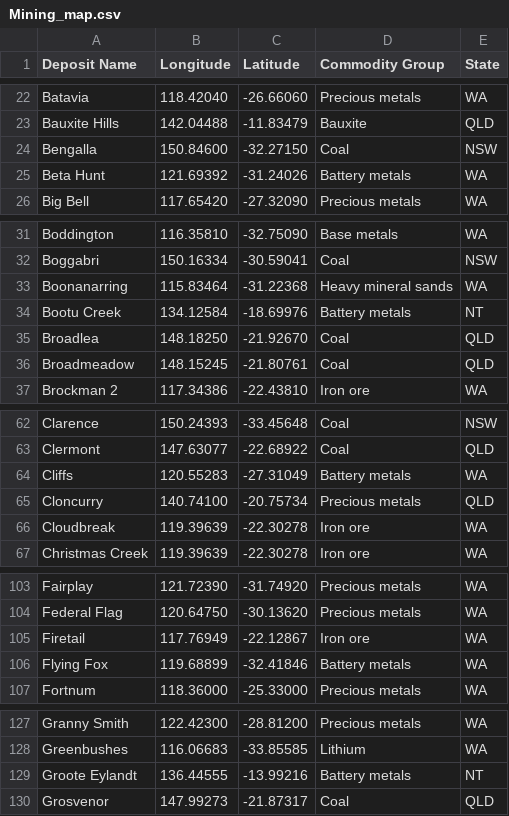
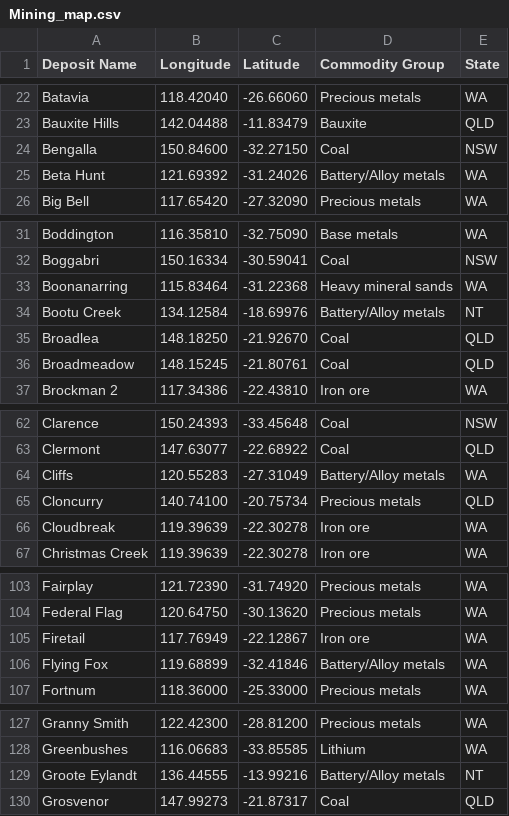
Before and after one commit to JunThye0206/Homework9, a CSV file: Data/Mining_map.csv, drawn as a sheet; only a part is shown, gaps mark what is left out; the diff covers the shown part only.

Commit message:
data

```diff
--- a/Data/Mining_map.csv
+++ b/Data/Mining_map.csv
@@ -24,3 +24,3 @@ Bauxite Hills,142.04488,-11.83479,Bauxite,QLD
 Bengalla,150.84600,-32.27150,Coal,NSW
-Beta Hunt,121.69392,-31.24026,Battery metals,WA
+Beta Hunt,121.69392,-31.24026,Battery/Alloy metals,WA
 Big Bell,117.65420,-27.32090,Precious metals,WA
@@ -33,3 +33,3 @@ Boggabri,150.16334,-30.59041,Coal,NSW
 Boonanarring,115.83464,-31.22368,Heavy mineral sands,WA
-Bootu Creek,134.12584,-18.69976,Battery metals,NT
+Bootu Creek,134.12584,-18.69976,Battery/Alloy metals,NT
 Broadlea,148.18250,-21.92670,Coal,QLD
@@ -63,3 +63,3 @@ Clarence,150.24393,-33.45648,Coal,NSW
 Clermont,147.63077,-22.68922,Coal,QLD
-Cliffs,120.55283,-27.31049,Battery metals,WA
+Cliffs,120.55283,-27.31049,Battery/Alloy metals,WA
 Cloncurry,140.74100,-20.75734,Precious metals,QLD
@@ -105,3 +105,3 @@ Federal Flag,120.64750,-30.13620,Precious metals,WA
 Firetail,117.76949,-22.12867,Iron ore,WA
-Flying Fox,119.68899,-32.41846,Battery metals,WA
+Flying Fox,119.68899,-32.41846,Battery/Alloy metals,WA
 Fortnum,118.36000,-25.33000,Precious metals,WA
@@ -128,3 +128,3 @@ Granny Smith,122.42300,-28.81200,Precious metals,WA
 Greenbushes,116.06683,-33.85585,Lithium,WA
-Groote Eylandt,136.44555,-13.99216,Battery metals,NT
+Groote Eylandt,136.44555,-13.99216,Battery/Alloy metals,NT
 Grosvenor,147.99273,-21.87317,Coal,QLD
```
Also changed, not shown: 7 edited cells elsewhere in this file.
